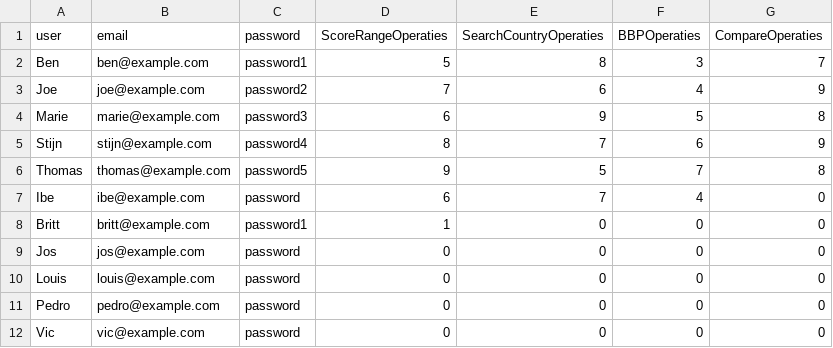
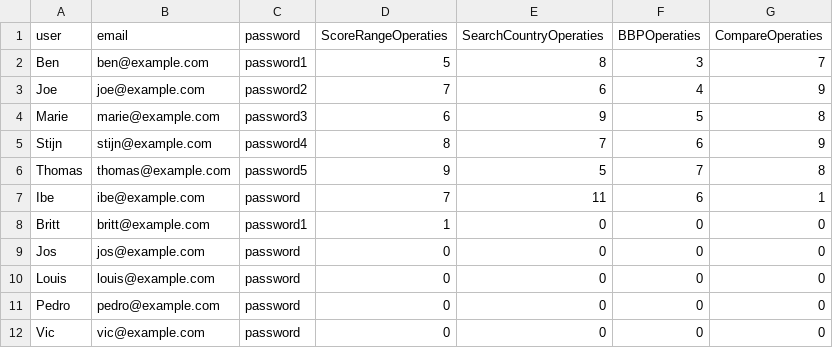
Before and after one commit to DemortierIbe/ProjectADVProggramming, a CSV file: ServerFolder/users.csv, drawn as a sheet.

```diff
--- a/ServerFolder/users.csv
+++ b/ServerFolder/users.csv
@@ -6,3 +6,3 @@ Stijn,stijn@example.com,password4,8,7,6,9
 Thomas,thomas@example.com,password5,9,5,7,8
-Ibe,ibe@example.com,password,6,7,4,0
+Ibe,ibe@example.com,password,7,11,6,1
 Britt,britt@example.com,password1,1,0,0,0
```
Also changed, not shown: 2 other files.
